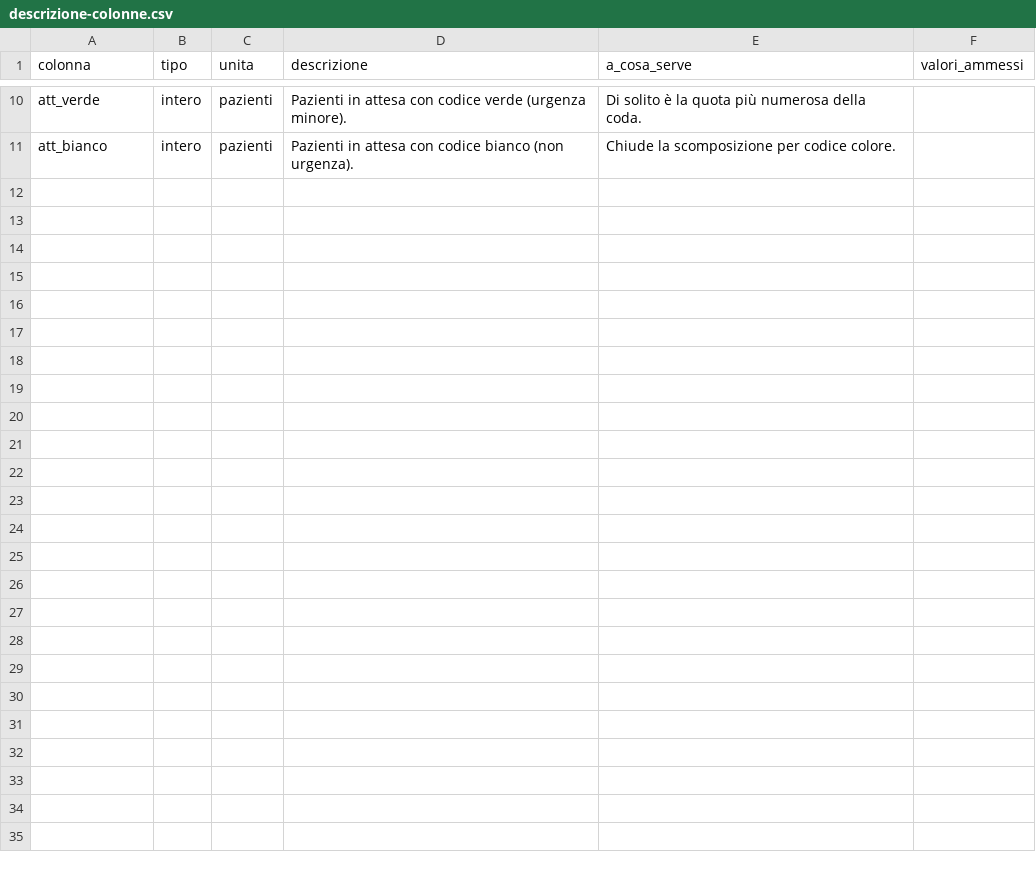
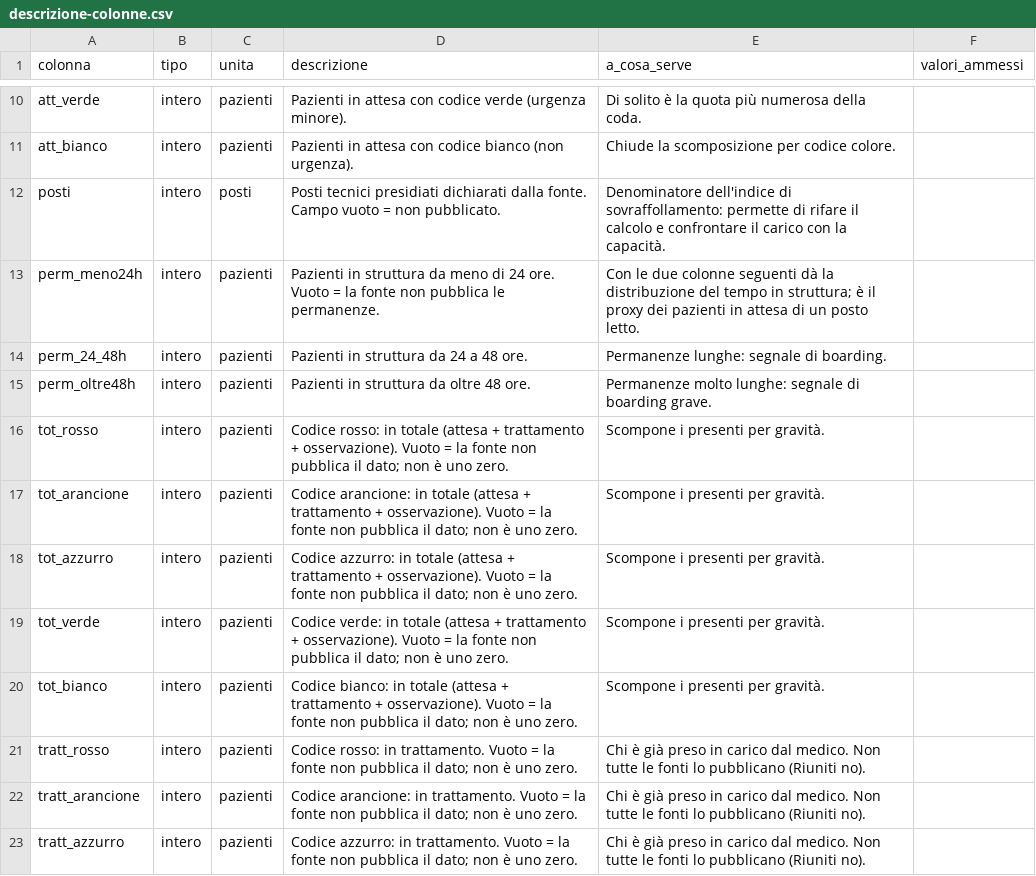
Before and after one commit to PalermoHub/ps_palermo, a CSV file: dati/storico/descrizione-colonne.csv, drawn as a sheet; only a part is shown, gaps mark what is left out; the diff covers the shown part only; the diff names each change by its address in the sheet, - before the commit and + after, or states it on an @@ line.

```diff
--- a/dati/storico/descrizione-colonne.csv
+++ b/dati/storico/descrizione-colonne.csv
+row 12: posti | intero | posti | Posti tecnici presidiati dichiarati dalla fonte. Campo vuoto = non pubblicato. | Denominatore dell'indice di sovraffollamento: permette di rifare il calcolo e confrontare il carico con la capacità.
+row 13: perm_meno24h | intero | pazienti | Pazienti in struttura da meno di 24 ore. Vuoto = la fonte non pubblica le permanenze. | Con le due colonne seguenti dà la distribuzione del tempo in struttura; è il proxy dei pazienti in attesa di un posto letto.
+row 14: perm_24_48h | intero | pazienti | Pazienti in struttura da 24 a 48 ore. | Permanenze lunghe: segnale di boarding.
+row 15: perm_oltre48h | intero | pazienti | Pazienti in struttura da oltre 48 ore. | Permanenze molto lunghe: segnale di boarding grave.
+row 16: tot_rosso | intero | pazienti | Codice rosso: in totale (attesa + trattamento + osservazione). Vuoto = la fonte non pubblica il dato; non è uno zero. | Scompone i presenti per gravità.
+row 17: tot_arancione | intero | pazienti | Codice arancione: in totale (attesa + trattamento + osservazione). Vuoto = la fonte non pubblica il dato; non è uno zero. | Scompone i presenti per gravità.
+row 18: tot_azzurro | intero | pazienti | Codice azzurro: in totale (attesa + trattamento + osservazione). Vuoto = la fonte non pubblica il dato; non è uno zero. | Scompone i presenti per gravità.
+row 19: tot_verde | intero | pazienti | Codice verde: in totale (attesa + trattamento + osservazione). Vuoto = la fonte non pubblica il dato; non è uno zero. | Scompone i presenti per gravità.
+row 20: tot_bianco | intero | pazienti | Codice bianco: in totale (attesa + trattamento + osservazione). Vuoto = la fonte non pubblica il dato; non è uno zero. | Scompone i presenti per gravità.
+row 21: tratt_rosso | intero | pazienti | Codice rosso: in trattamento. Vuoto = la fonte non pubblica il dato; non è uno zero. | Chi è già preso in carico dal medico. Non tutte le fonti lo pubblicano (Riuniti no).
+row 22: tratt_arancione | intero | pazienti | Codice arancione: in trattamento. Vuoto = la fonte non pubblica il dato; non è uno zero. | Chi è già preso in carico dal medico. Non tutte le fonti lo pubblicano (Riuniti no).
+row 23: tratt_azzurro | intero | pazienti | Codice azzurro: in trattamento. Vuoto = la fonte non pubblica il dato; non è uno zero. | Chi è già preso in carico dal medico. Non tutte le fonti lo pubblicano (Riuniti no).
```
Also changed, not shown: 12 added rows elsewhere in this file, 5 other files.
